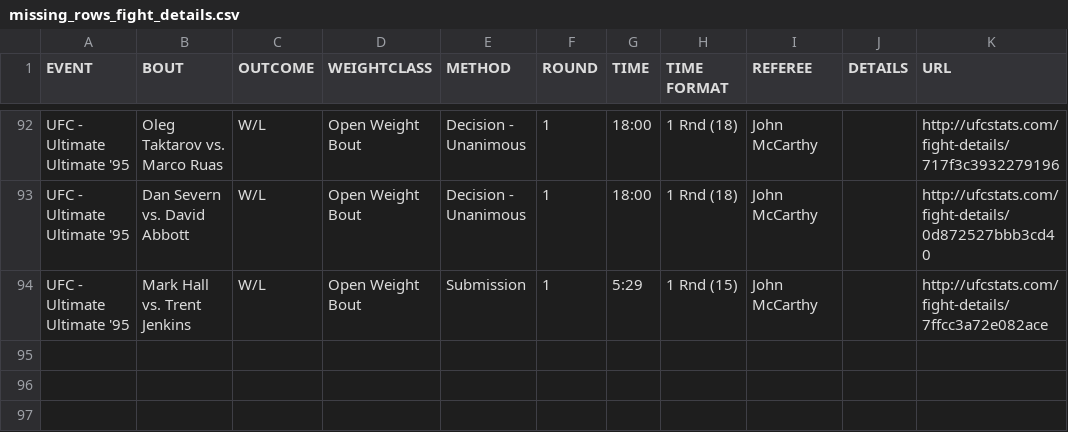
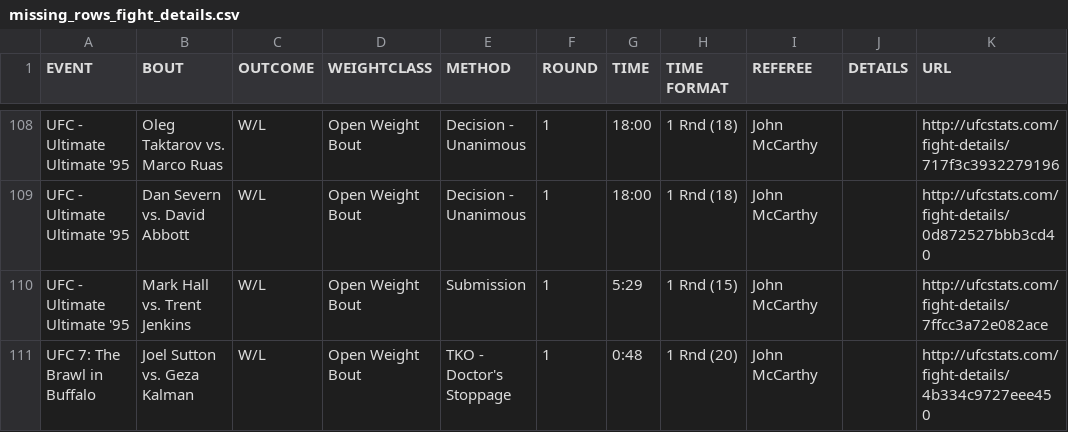
Before and after one commit to Cade2/UFC-Projects, a CSV file: UFC_Prototype/missing_rows_fight_details.csv, drawn as a sheet; only a part is shown, gaps mark what is left out; the diff covers the shown part only; the diff names each change by its address in the sheet, - before the commit and + after, or states it on an @@ line.

```diff
--- a/UFC_Prototype/missing_rows_fight_details.csv
+++ b/UFC_Prototype/missing_rows_fight_details.csv
+row 111: UFC 7: The Brawl in Buffalo | Joel Sutton vs. Geza Kalman | W/L | Open Weight Bout | TKO - Doctor's Stoppage | 1 | 0:48 | 1 Rnd (20) | John McCarthy |  | http://ufcstats.com/fight-details/4b334c9727eee450
```
Also changed, not shown: 16 added rows elsewhere in this file, 7 other files.
